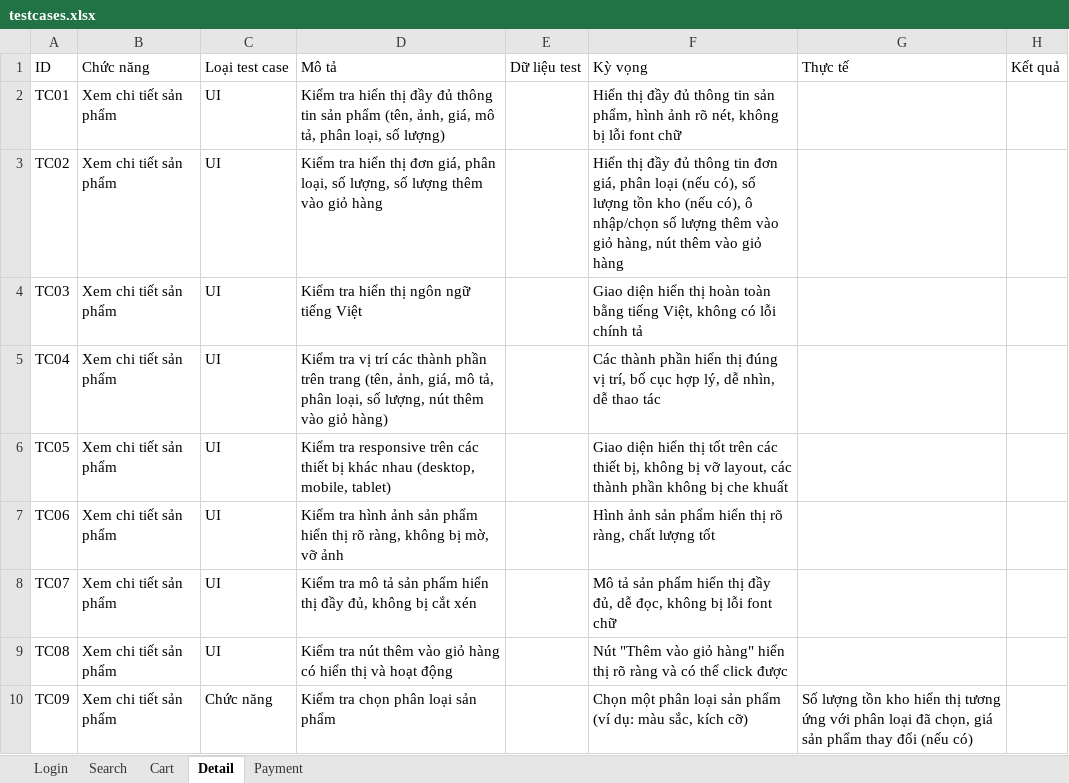
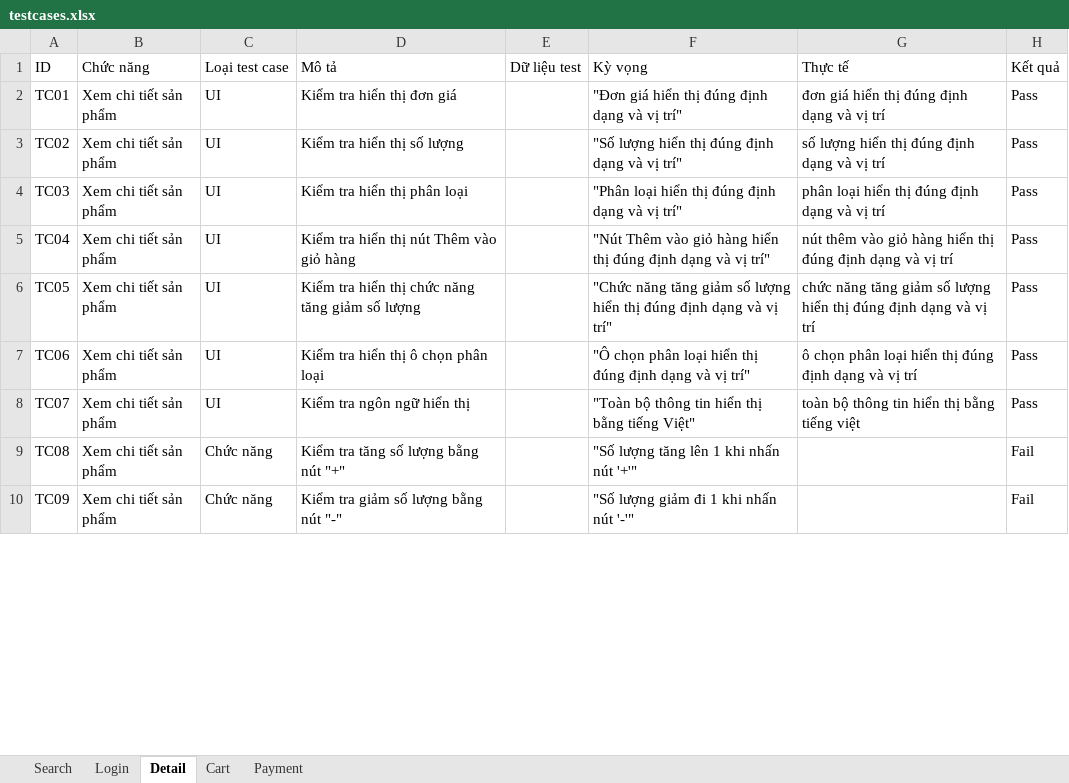
Before and after one commit to son19042003/Graduation_Project, an Excel workbook: data/testcases/testcases.xlsx, sheet Detail, drawn as a sheet; only a part is shown; values as stored, in another font and other column widths than the file's, no borders; the diff covers the shown part only; the diff names each change by its address in the sheet, - before the commit and + after, or states it on an @@ line.

```diff
--- a/data/testcases/testcases.xlsx (sheet Detail)
+++ b/data/testcases/testcases.xlsx (sheet Detail)
@@ sheet tab order changed: Search | Login | Detail | Cart | Payment @@
-D2 (Mô tả): …hiển thị đầy đủ thông tin sản phẩm (tên, ảnh, giá, mô tả, phân loại, số lượng)
+D2 (Mô tả): …hiển thị đơn giá
-F2 (Kỳ vọng): Hiển thị đầy đủ thông tin sản phẩm, hình ảnh rõ nét, không bị lỗi font chữ
+F2 (Kỳ vọng): "Đơn giá hiển thị đúng định dạng và vị trí"
-G2 (Thực tế): (empty)
+G2 (Thực tế): đơn giá hiển thị đúng định dạng và vị trí
-H2:H8 (Kết quả): (empty)
+H2:H8 (Kết quả): Pass
-D3 (Mô tả): …hiển thị đơn giá, phân loại, số lượng, số lượng thêm vào giỏ hàng
+D3 (Mô tả): …hiển thị số lượng
-F3 (Kỳ vọng): Hiển thị đầy đủ thông tin đơn giá, phân loại (nếu có), số lượng tồn kho (nếu có), ô nhập/chọn số lượng thêm vào giỏ hàng, nút thêm vào giỏ hàng
+F3 (Kỳ vọng): "Số lượng hiển thị đúng định dạng và vị trí"
-G3 (Thực tế): (empty)
+G3 (Thực tế): số lượng hiển thị đúng định dạng và vị trí
-D4 (Mô tả): Kiểm tra hiển thị ngôn ngữ tiếng Việt
+D4 (Mô tả): Kiểm tra hiển thị phân loại
-F4 (Kỳ vọng): Giao diện hiển thị hoàn toàn bằng tiếng Việt, không có lỗi chính tả
+F4 (Kỳ vọng): "Phân loại hiển thị đúng định dạng và vị trí"
-G4 (Thực tế): (empty)
+G4 (Thực tế): phân loại hiển thị đúng định dạng và vị trí
-D5 (Mô tả): Kiểm tra vị trí các thành phần trên trang (tên, ảnh, giá, mô tả, phân loại, số lượng, nút thêm vào giỏ hàng)
+D5 (Mô tả): Kiểm tra hiển thị nút Thêm vào giỏ hàng
-F5 (Kỳ vọng): Các thành phần hiển thị đúng vị trí, bố cục hợp lý, dễ nhìn, dễ thao tác
+F5 (Kỳ vọng): "Nút Thêm vào giỏ hàng hiển thị đúng định dạng và vị trí"
-G5 (Thực tế): (empty)
+G5 (Thực tế): nút thêm vào giỏ hàng hiển thị đúng định dạng và vị trí
-D6 (Mô tả): Kiểm tra responsive trên các thiết bị khác nhau (desktop, mobile, tablet)
+D6 (Mô tả): Kiểm tra hiển thị chức năng tăng giảm số lượng
-F6 (Kỳ vọng): Giao diện hiển thị tốt trên các thiết bị, không bị vỡ layout, các thành phần không bị che khuất
+F6 (Kỳ vọng): "Chức năng tăng giảm số lượng hiển thị đúng định dạng và vị trí"
-G6 (Thực tế): (empty)
+G6 (Thực tế): chức năng tăng giảm số lượng hiển thị đúng định dạng và vị trí
-D7 (Mô tả): Kiểm tra hình ảnh sản phẩm hiển thị rõ ràng, không bị mờ, vỡ ảnh
+D7 (Mô tả): Kiểm tra hiển thị ô chọn phân loại
-F7 (Kỳ vọng): Hình ảnh sản phẩm hiển thị rõ ràng, chất lượng tốt
+F7 (Kỳ vọng): "Ô chọn phân loại hiển thị đúng định dạng và vị trí"
-G7 (Thực tế): (empty)
+G7 (Thực tế): ô chọn phân loại hiển thị đúng định dạng và vị trí
-D8 (Mô tả): Kiểm tra mô tả sản phẩm hiển thị đầy đủ, không bị cắt xén
+D8 (Mô tả): Kiểm tra ngôn ngữ hiển thị
-F8 (Kỳ vọng): Mô tả sản phẩm hiển thị đầy đủ, dễ đọc, không bị lỗi font chữ
+F8 (Kỳ vọng): "Toàn bộ thông tin hiển thị bằng tiếng Việt"
-G8 (Thực tế): (empty)
+G8 (Thực tế): toàn bộ thông tin hiển thị bằng tiếng việt
-C9 (Loại test case): UI
+C9 (Loại test case): Chức năng
-D9 (Mô tả): Kiểm tra nút thêm vào giỏ hàng có hiển thị và hoạt động
+D9 (Mô tả): Kiểm tra tăng số lượng bằng nút "+"
-F9 (Kỳ vọng): Nút "Thêm vào giỏ hàng" hiển thị rõ ràng và có thể click được
+F9 (Kỳ vọng): "Số lượng tăng lên 1 khi nhấn nút '+'"
-H9:H10 (Kết quả): (empty)
+H9:H10 (Kết quả): Fail
-D10 (Mô tả): Kiểm tra chọn phân loại sản phẩm
+D10 (Mô tả): Kiểm tra giảm số lượng bằng nút "-"
-F10 (Kỳ vọng): Chọn một phân loại sản phẩm (ví dụ: màu sắc, kích cỡ)
+F10 (Kỳ vọng): "Số lượng giảm đi 1 khi nhấn nút '-'"
-G10 (Thực tế): Số lượng tồn kho hiển thị tương ứng với phân loại đã chọn, giá sản phẩm thay đổi (nếu có)
+G10 (Thực tế): (empty)
```
Also changed, not shown: 8 removed rows and 62 edited cells elsewhere in this sheet, sheet Payment, sheet Cart, sheet Login, sheet Search, 52 other files.
